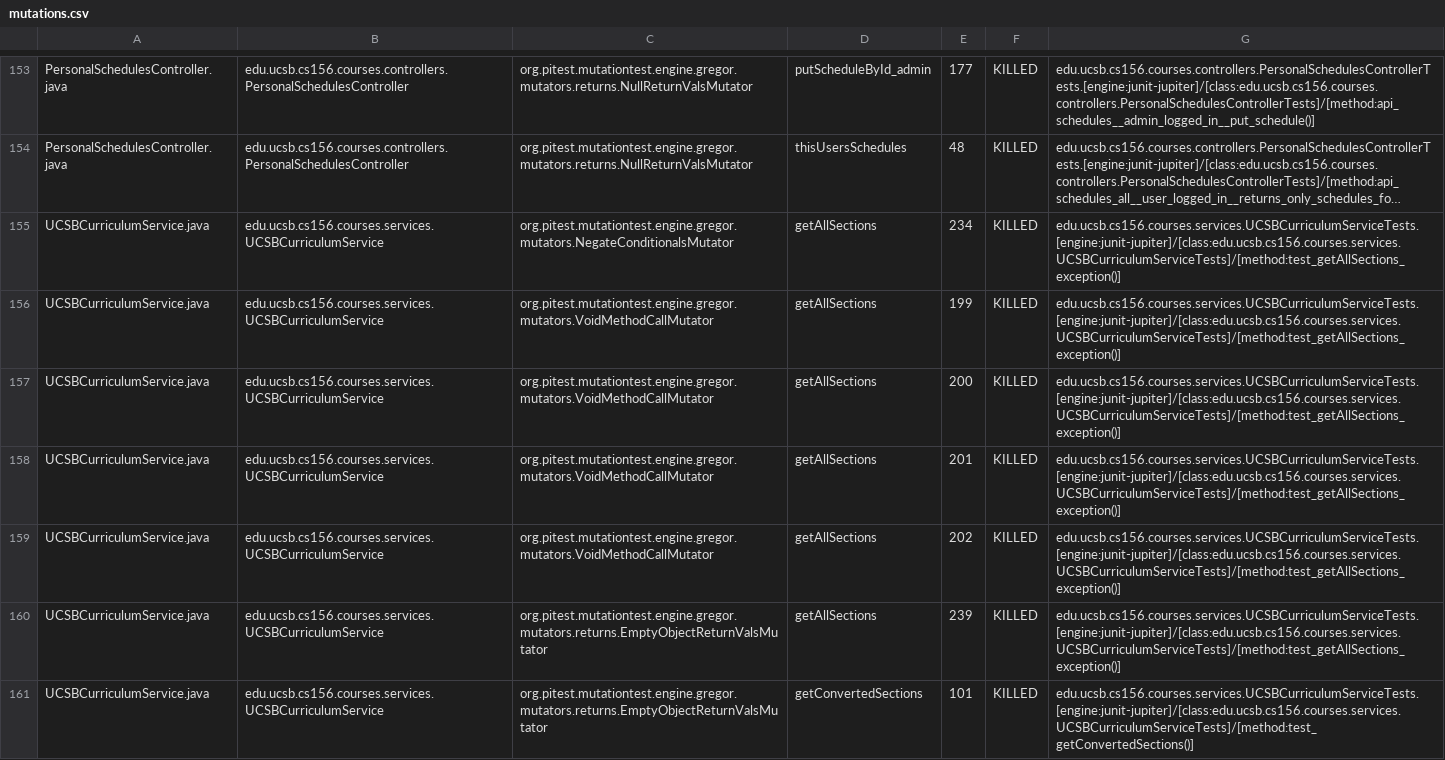
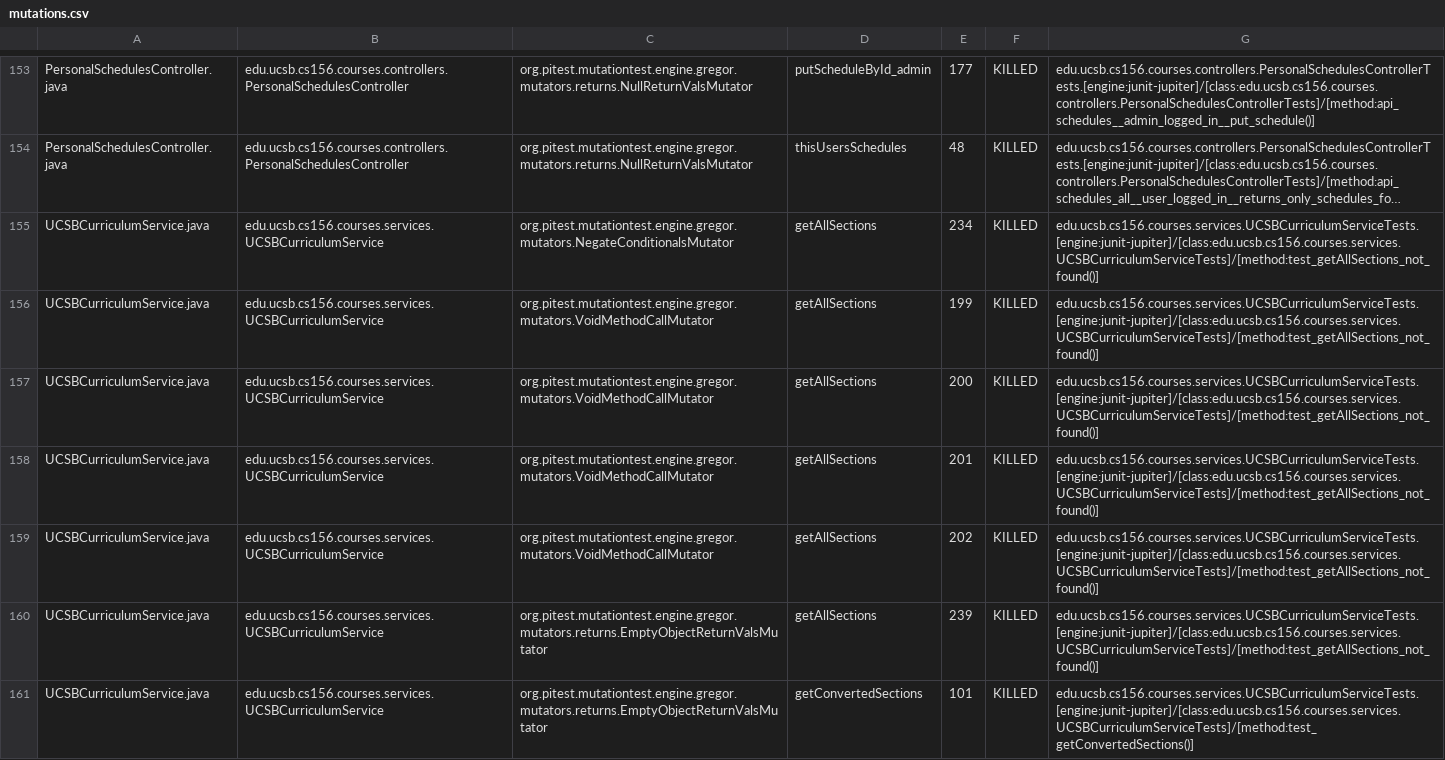
Before and after one commit to ucsb-cs156-f23/proj-courses-f23-7pm-1, a CSV file: prs/19/pitest/mutations.csv, drawn as a sheet; only a part is shown, gaps mark what is left out; long unchanged cells end in …; the diff covers the shown part only; the diff names each change by its address in the sheet, - before the commit and + after, or states it on an @@ line.

Commit message:
Deploying to gh-pages from @ ucsb-cs156-f23/proj-courses-f23-7pm-1@8abb6640c4186a4687c46bc24a8786a332026f84 🚀

```diff
--- a/prs/19/pitest/mutations.csv
+++ b/prs/19/pitest/mutations.csv
-G155:G160: edu.ucsb.cs156.courses.services.UCSBCurriculumServiceTests.[engine:junit-jupiter]/[class:edu.ucsb.cs156.courses.services.UCSBCurriculumServiceTests]/[method:test_getAllSections_exception()]
+G155:G160: edu.ucsb.cs156.courses.services.UCSBCurriculumServiceTests.[engine:junit-jupiter]/[class:edu.ucsb.cs156.courses.services.UCSBCurriculumServiceTests]/[method:test_getAllSections_not_found()]
```
Also changed, not shown: 58 edited cells elsewhere in this file, 39 other files.
